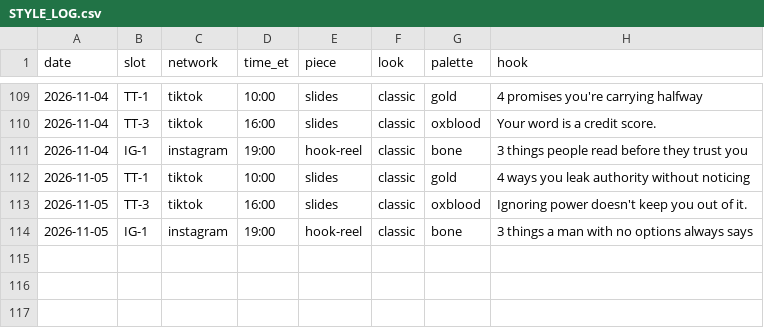
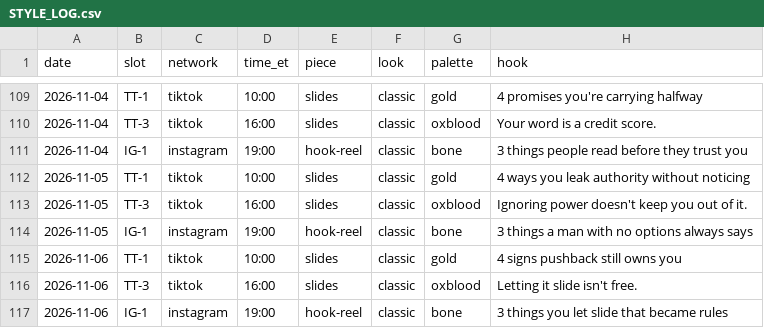
Before and after one commit to jboswell499-ctrl/htr-social, a CSV file: STYLE_LOG.csv, drawn as a sheet; only a part is shown, gaps mark what is left out; the diff names each change by its address in the sheet, - before the commit and + after, or states it on an @@ line.

```diff
--- a/STYLE_LOG.csv
+++ b/STYLE_LOG.csv
+row 115: 2026-11-06 | TT-1 | tiktok | 10:00 | slides | classic | gold | 4 signs pushback still owns you
+row 116: 2026-11-06 | TT-3 | tiktok | 16:00 | slides | classic | oxblood | Letting it slide isn't free.
+row 117: 2026-11-06 | IG-1 | instagram | 19:00 | hook-reel | classic | bone | 3 things you let slide that became rules
```
Also changed, not shown: 2 other files.
